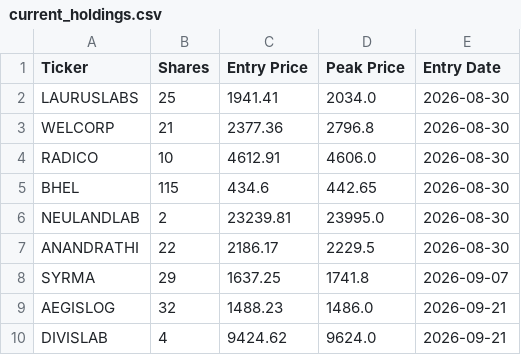
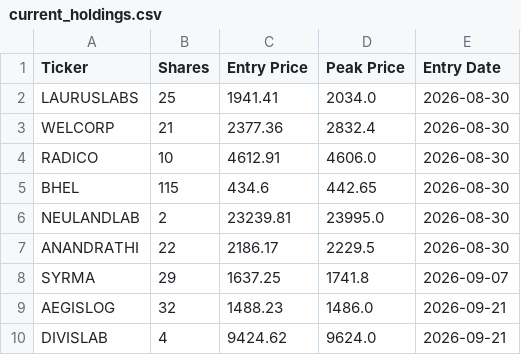
Before and after one commit to shirapthinj/quant_momentum_52w, a CSV file: current_holdings.csv, drawn as a sheet.

```diff
--- a/current_holdings.csv
+++ b/current_holdings.csv
@@ -2,3 +2,3 @@ Ticker,Shares,Entry Price,Peak Price,Entry Date
 LAURUSLABS,25,1941.41,2034.0,2026-08-30
-WELCORP,21,2377.36,2796.8,2026-08-30
+WELCORP,21,2377.36,2832.4,2026-08-30
 RADICO,10,4612.91,4606.0,2026-08-30
```
Also changed, not shown: performance_history.csv, 1 other file.
